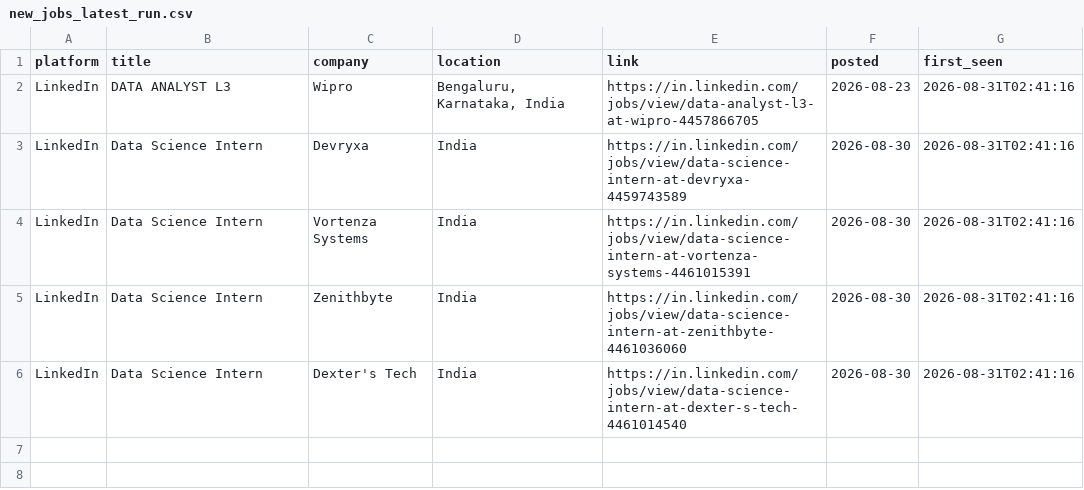
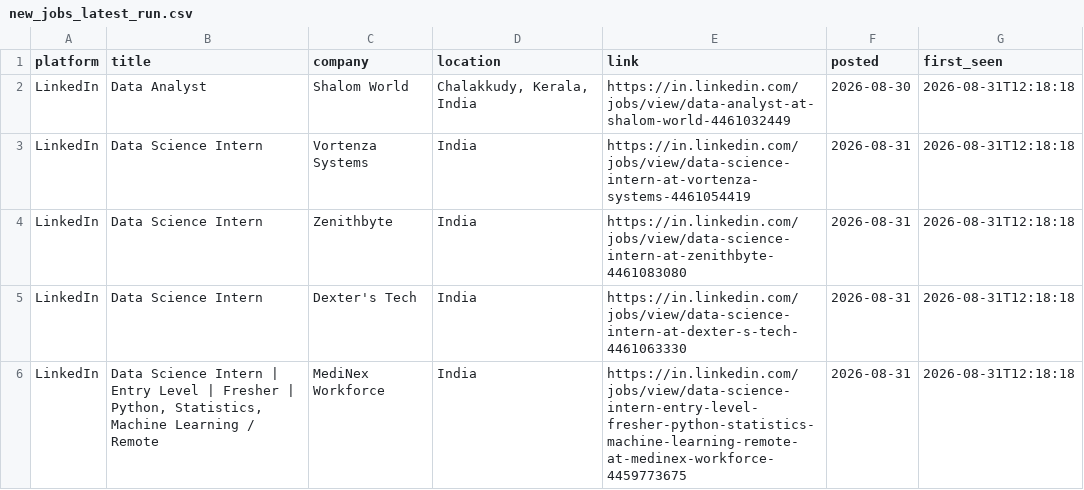
Before and after one commit to Kapilprajapat234/job-alert-bot, a CSV file: data/new_jobs_latest_run.csv, drawn as a sheet.

```diff
--- a/data/new_jobs_latest_run.csv
+++ b/data/new_jobs_latest_run.csv
@@ -1,6 +1,6 @@
 platform,title,company,location,link,posted,first_seen
-LinkedIn,DATA ANALYST L3,Wipro,"Bengaluru, Karnataka, India",https://in.linkedin.com/jobs/view/data-analyst-l3-at-wipro-4457866705,2026-08-23,2026-08-31T02:41:16
-LinkedIn,Data Science Intern,Devryxa,India,https://in.linkedin.com/jobs/view/data-science-intern-at-devryxa-4459743589,2026-08-30,2026-08-31T02:41:16
-LinkedIn,Data Science Intern,Vortenza Systems,India,https://in.linkedin.com/jobs/view/data-science-intern-at-vortenza-systems-4461015391,2026-08-30,2026-08-31T02:41:16
-LinkedIn,Data Science Intern,Zenithbyte,India,https://in.linkedin.com/jobs/view/data-science-intern-at-zenithbyte-4461036060,2026-08-30,2026-08-31T02:41:16
-LinkedIn,Data Science Intern,Dexter's Tech,India,https://in.linkedin.com/jobs/view/data-science-intern-at-dexter-s-tech-4461014540,2026-08-30,2026-08-31T02:41:16
+LinkedIn,Data Analyst,Shalom World,"Chalakkudy, Kerala, India",https://in.linkedin.com/jobs/view/data-analyst-at-shalom-world-4461032449,2026-08-30,2026-08-31T12:18:18
+LinkedIn,Data Science Intern,Vortenza Systems,India,https://in.linkedin.com/jobs/view/data-science-intern-at-vortenza-systems-4461054419,2026-08-31,2026-08-31T12:18:18
+LinkedIn,Data Science Intern,Zenithbyte,India,https://in.linkedin.com/jobs/view/data-science-intern-at-zenithbyte-4461083080,2026-08-31,2026-08-31T12:18:18
+LinkedIn,Data Science Intern,Dexter's Tech,India,https://in.linkedin.com/jobs/view/data-science-intern-at-dexter-s-tech-4461063330,2026-08-31,2026-08-31T12:18:18
+LinkedIn,"Data Science Intern | Entry Level | Fresher | Python, Statistics, Machine Learning / Remote",MediNex Workforce,India,https://in.linkedin.com/jobs/view/data-science-intern-entry-level-fresher-python-statistics-machine-learning-remote-at-medinex-workforce-4459773675,2026-08-31,2026-08-31T12:18:18
```
Also changed, not shown: data/seen_jobs.csv, 1 other file.
